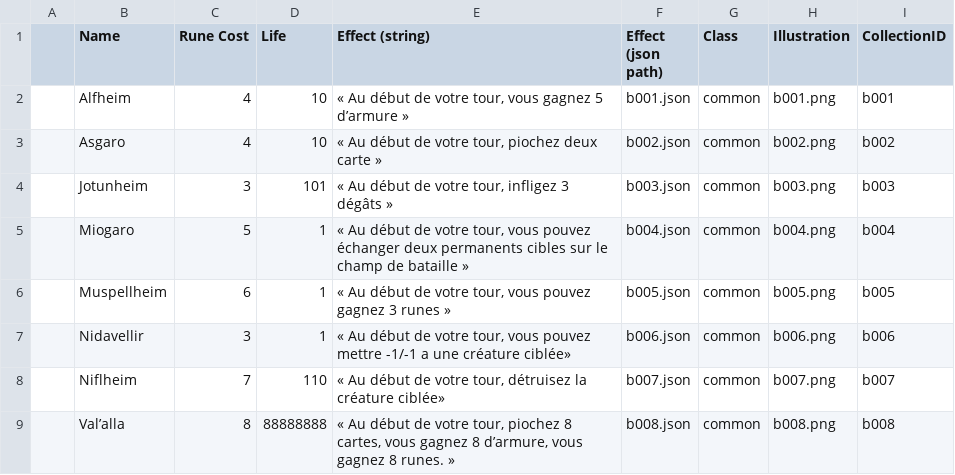
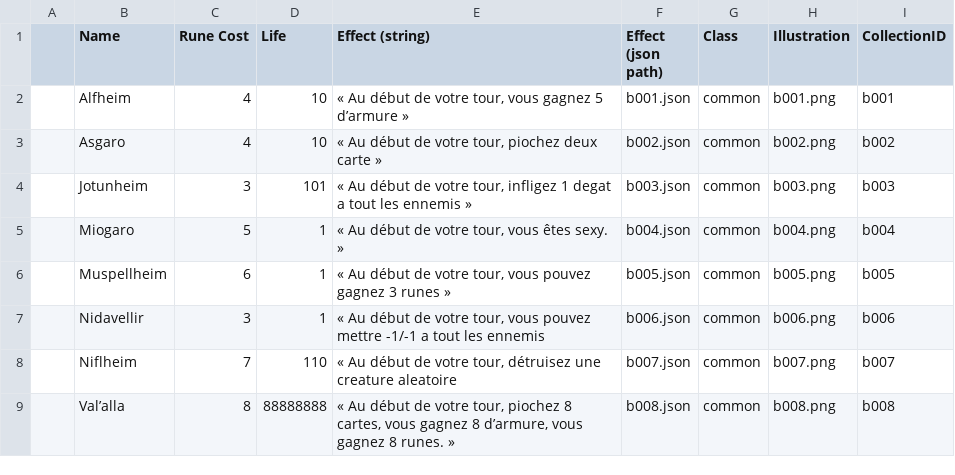
Before and after one commit to FT-OTTA/Transcendence42, a CSV file: nodejs/databases/buildings/BUILDINGS_DB.csv, drawn as a sheet.

```diff
--- a/nodejs/databases/buildings/BUILDINGS_DB.csv
+++ b/nodejs/databases/buildings/BUILDINGS_DB.csv
@@ -3,7 +3,7 @@
 ;Asgaro;4;10;« Au début de votre tour, piochez deux carte » ;b002.json;common;b002.png;b002;
-;Jotunheim;3;101;« Au début de votre tour, infligez 3 dégâts »;b003.json;common;b003.png;b003;
-;Miogaro;5;1;« Au début de votre tour, vous pouvez échanger deux permanents cibles sur le champ de bataille » ;b004.json;common;b004.png;b004;
+;Jotunheim;3;101;« Au début de votre tour, infligez 1 degat a tout les ennemis »;b003.json;common;b003.png;b003;
+;Miogaro;5;1;« Au début de votre tour, vous êtes sexy. » ;b004.json;common;b004.png;b004;
 ;Muspellheim;6;1;« Au début de votre tour, vous pouvez gagnez 3 runes »;b005.json;common;b005.png;b005;
-;Nidavellir;3;1;« Au début de votre tour, vous pouvez mettre -1/-1 a une créature ciblée»;b006.json;common;b006.png;b006;
-;Niflheim;7;110;« Au début de votre tour,  détruisez la créature ciblée» ;b007.json;common;b007.png;b007;
+;Nidavellir;3;1;« Au début de votre tour, vous pouvez mettre -1/-1 a tout les ennemis;b006.json;common;b006.png;b006;
+;Niflheim;7;110;« Au début de votre tour,  détruisez une creature aleatoire ;b007.json;common;b007.png;b007;
 ;Val’alla;8;88888888;« Au début de votre tour, piochez 8 cartes, vous gagnez 8 d’armure, vous gagnez 8 runes. »;b008.json;common;b008.png;b008;
```
Also changed, not shown: nodejs/databases/creatures/CREATURE_DB.csv, nodejs/databases/heroes/HERO_DB.csv, 12 other files.
